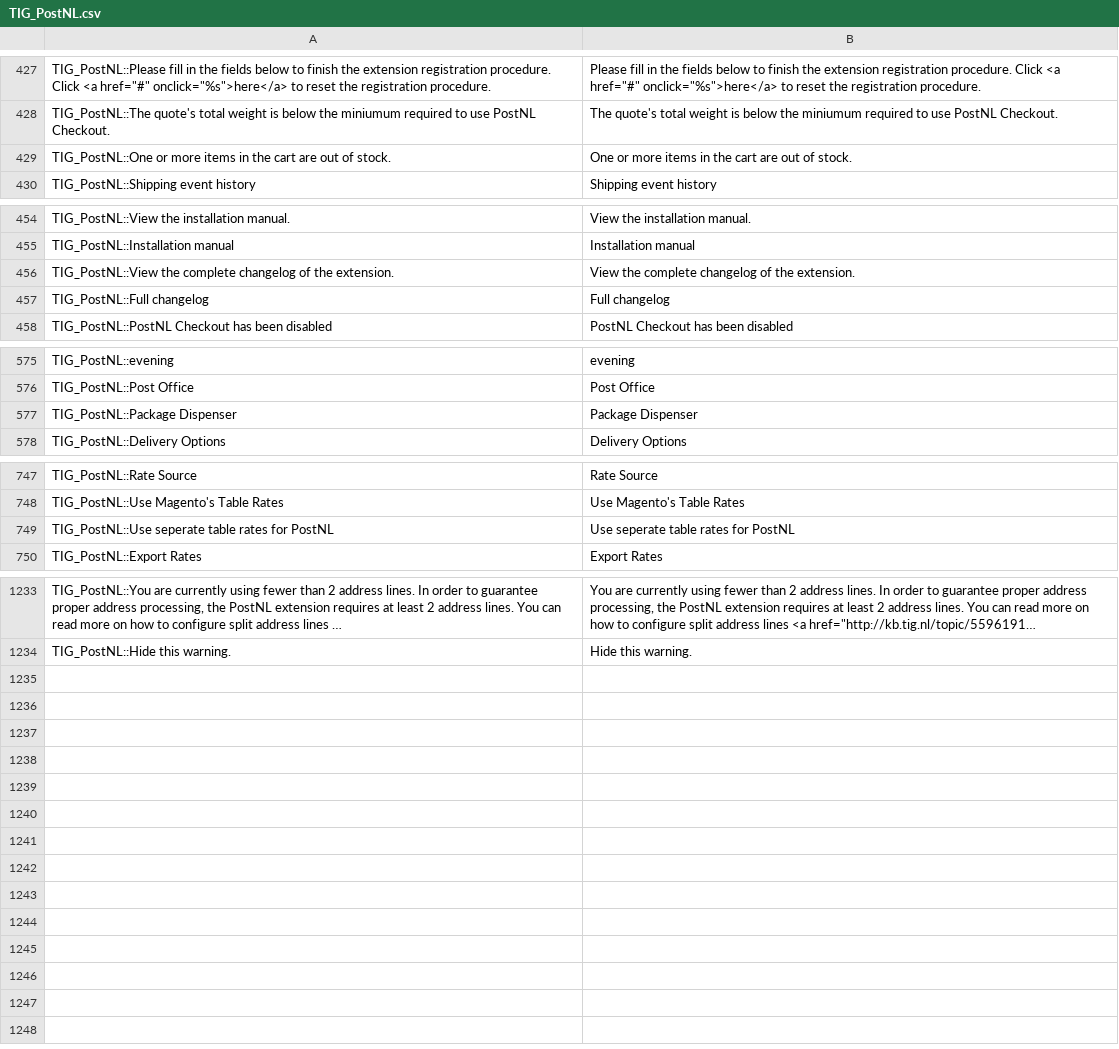
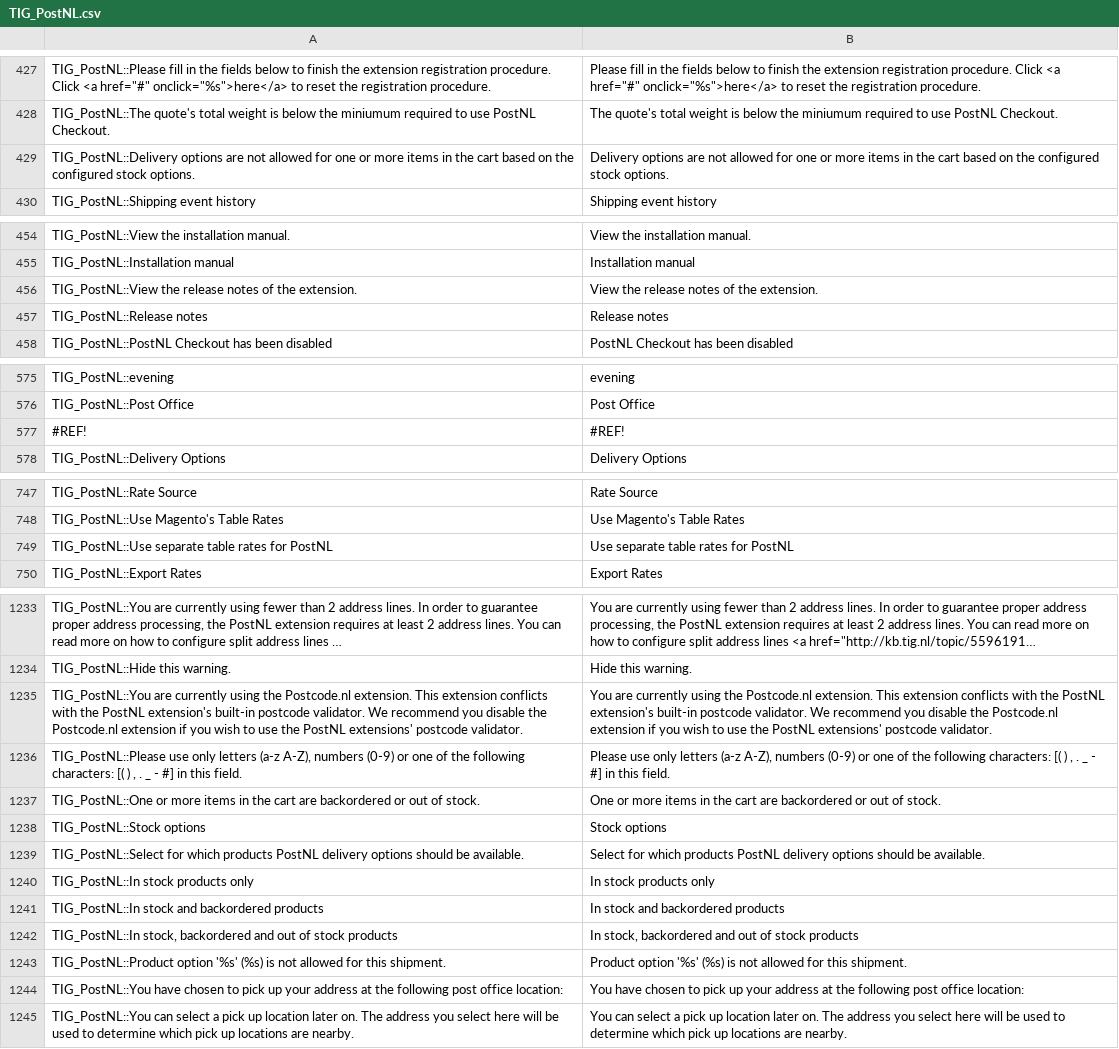
Before and after one commit to postnl/postnl-magento1-End-of-life, a CSV file: app/locale/en_US/TIG_PostNL.csv, drawn as a sheet; only a part is shown, gaps mark what is left out; long unchanged cells end in …; removed rows and columns are numbered as before the commit, all else as after; the diff covers the shown part only; the diff names each change by its address in the sheet, - before the commit and + after, or states it on an @@ line.

Commit message:
updated en > en translations

```diff
--- a/app/locale/en_US/TIG_PostNL.csv
+++ b/app/locale/en_US/TIG_PostNL.csv
-row 429: TIG_PostNL::One or more items in the cart are out of stock. | One or more items in the cart are out of stock.
+row 429: TIG_PostNL::Delivery options are not allowed for one or more items in the cart based on the configured stock options. | Delivery options are not allowed for one or more items in the cart based on the configured stock options.
-A456: TIG_PostNL::View the complete changelog of the…
+A456: TIG_PostNL::View the release notes of the…
-B456: View the complete changelog of the extension.
+B456: View the release notes of the extension.
-row 457: TIG_PostNL::Full changelog | Full changelog
+row 457: TIG_PostNL::Release notes | Release notes
-row 577: TIG_PostNL::Package Dispenser | Package Dispenser
+row 577: #REF! | #REF!
-A749: TIG_PostNL::Use seperate table rates…
+A749: TIG_PostNL::Use separate table rates…
-B749: Use seperate table rates for PostNL
+B749: Use separate table rates for PostNL
+row 1235: TIG_PostNL::You are currently using the Postcode.nl extension. This extension conflicts with the PostNL extension's built-in postcode validator. We recommend you disable the Postcode.nl extension if you wish to use the PostNL extensions' postcode validator. | You are currently using the Postcode.nl extension. This extension conflicts with the PostNL extension's built-in postcode validator. We recommend you disable the Postcode.nl extension if you wish to use the PostNL extensions' postcode validator.
+row 1236: TIG_PostNL::Please use only letters (a-z A-Z), numbers (0-9) or one of the following characters: [( ) , . _ - #] in this field. | Please use only letters (a-z A-Z), numbers (0-9) or one of the following characters: [( ) , . _ - #] in this field.
+row 1237: TIG_PostNL::One or more items in the cart are backordered or out of stock. | One or more items in the cart are backordered or out of stock.
+row 1238: TIG_PostNL::Stock options | Stock options
+row 1239: TIG_PostNL::Select for which products PostNL delivery options should be available. | Select for which products PostNL delivery options should be available.
+row 1240: TIG_PostNL::In stock products only | In stock products only
+row 1241: TIG_PostNL::In stock and backordered products | In stock and backordered products
+row 1242: TIG_PostNL::In stock, backordered and out of stock products | In stock, backordered and out of stock products
+row 1243: TIG_PostNL::Product option '%s' (%s) is not allowed for this shipment. | Product option '%s' (%s) is not allowed for this shipment.
+row 1244: TIG_PostNL::You have chosen to pick up your address at the following post office location: | You have chosen to pick up your address at the following post office location:
+row 1245: TIG_PostNL::You can select a pick up location later on. The address you select here will be used to determine which pick up locations are nearby. | You can select a pick up location later on. The address you select here will be used to determine which pick up locations are nearby.
```
Also changed, not shown: 6 edited cells elsewhere in this file.
